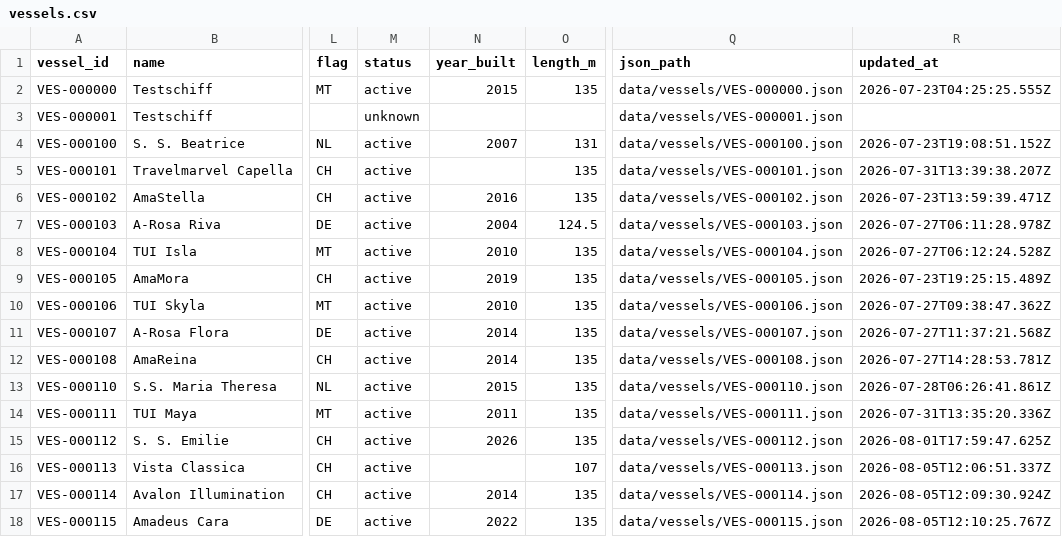
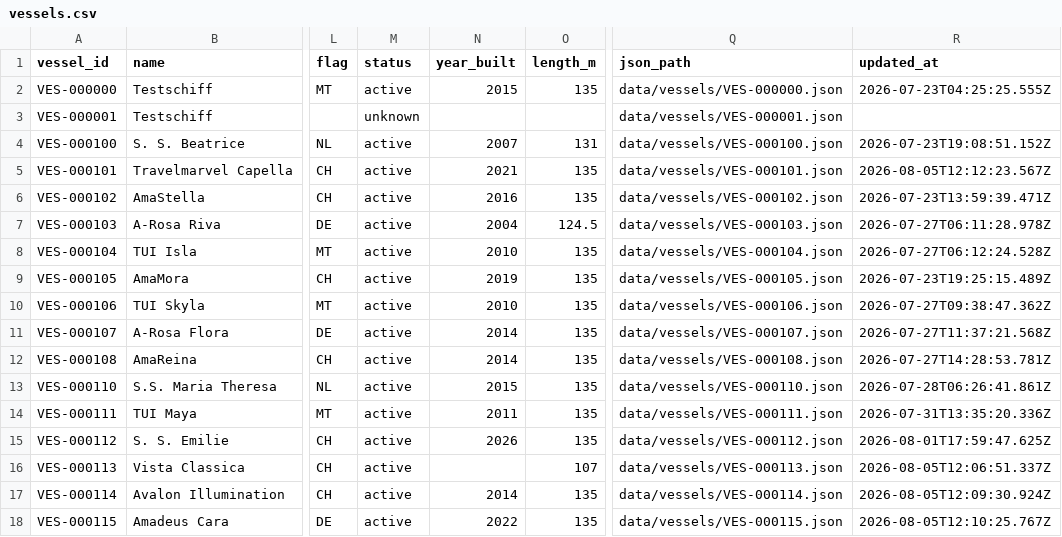
Before and after one commit to ugnet90/danube-vessel-log, a CSV file: data/vessels.csv, drawn as a sheet; only a part is shown, gaps mark what is left out; the diff names each change by its address in the sheet, - before the commit and + after, or states it on an @@ line.

```diff
--- a/data/vessels.csv
+++ b/data/vessels.csv
-N5 (year_built): (empty)
+N5 (year_built): 2021
-R5 (updated_at): 2026-07-31T13:39:38.207Z
+R5 (updated_at): 2026-08-05T12:12:23.567Z
```
Also changed, not shown: 1 other file.
